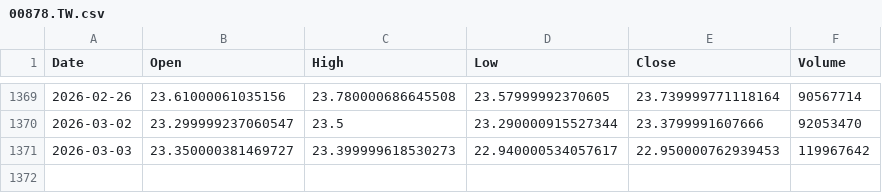
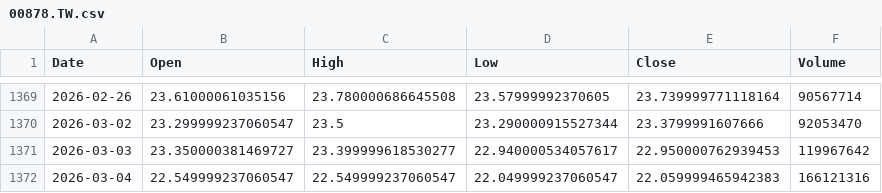
Before and after one commit to culolom/200sm-backtest, a CSV file: data/00878.TW.csv, drawn as a sheet; only a part is shown, gaps mark what is left out.

```diff
--- a/data/00878.TW.csv
+++ b/data/00878.TW.csv
@@ -1370,2 +1370,3 @@ Date,Open,High,Low,Close,Volume
 2026-03-02,23.299999237060547,23.5,23.290000915527344,23.3799991607666,92053470
-2026-03-03,23.350000381469727,23.399999618530273,22.940000534057617,22.950000762939453,119967642
+2026-03-03,23.350000381469727,23.399999618530277,22.940000534057617,22.950000762939453,119967642
+2026-03-04,22.549999237060547,22.549999237060547,22.049999237060547,22.059999465942383,166121316
```
Also changed, not shown: data/0050.TW.csv, data/QQQ.csv, 5 other files.
